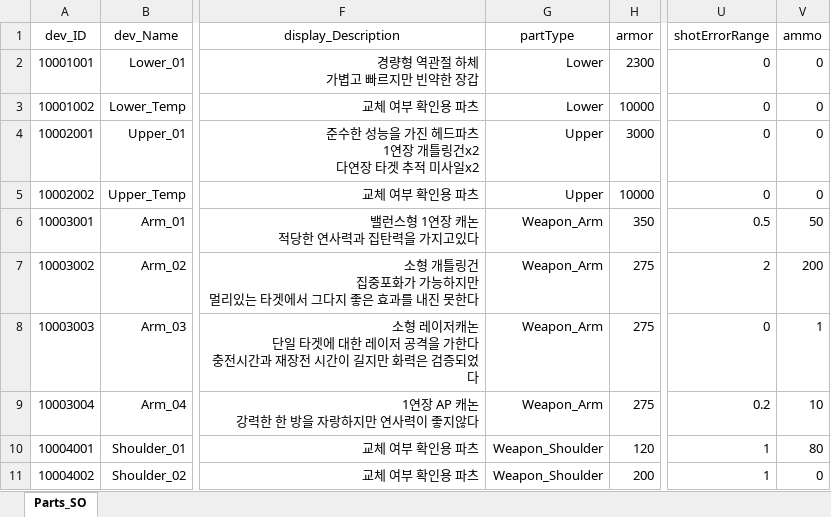
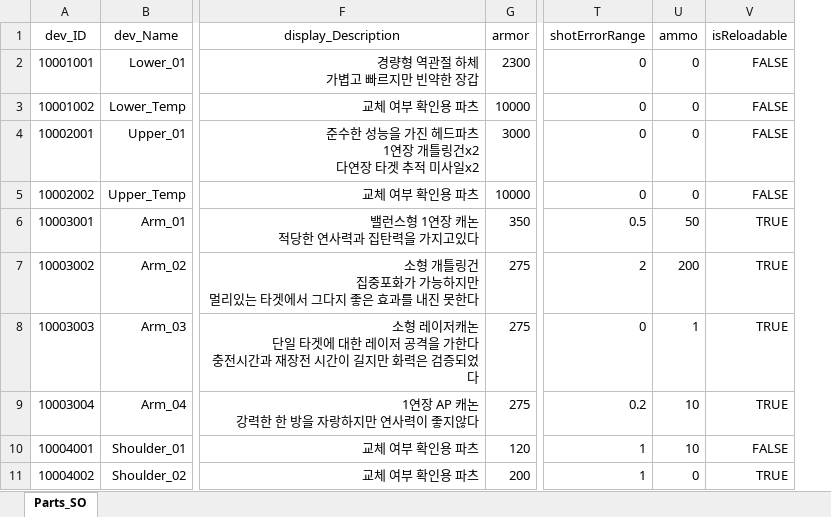
Before and after one commit to EcchiClone/NBC_FinalProject, an Excel workbook: Assets/@Project/Scripts/Data/RawData/PartDbSheet.xlsx, sheet Parts_SO, drawn as a sheet; only a part is shown, gaps mark what is left out; values as stored, in another font and other column widths than the file's, no borders; removed rows and columns are numbered as before the commit, all else as after; the diff names each change by its address in the sheet, - before the commit and + after, or states it on an @@ line.

```diff
--- a/Assets/@Project/Scripts/Data/RawData/PartDbSheet.xlsx (sheet Parts_SO)
+++ b/Assets/@Project/Scripts/Data/RawData/PartDbSheet.xlsx (sheet Parts_SO)
-column G (partType), rows 2-11: Lower | Lower | Upper | Upper | Weapon_Arm | Weapon_Arm | Weapon_Arm | Weapon_Arm | Weapon_Shoulder | Weapon_Shoulder
+column V (isReloadable), rows 2-11: FALSE | FALSE | FALSE | FALSE | TRUE | TRUE | TRUE | TRUE | FALSE | TRUE
-U10 (ammo): 80
+U10 (ammo): 10
```
Also changed, not shown: 25 other files.
